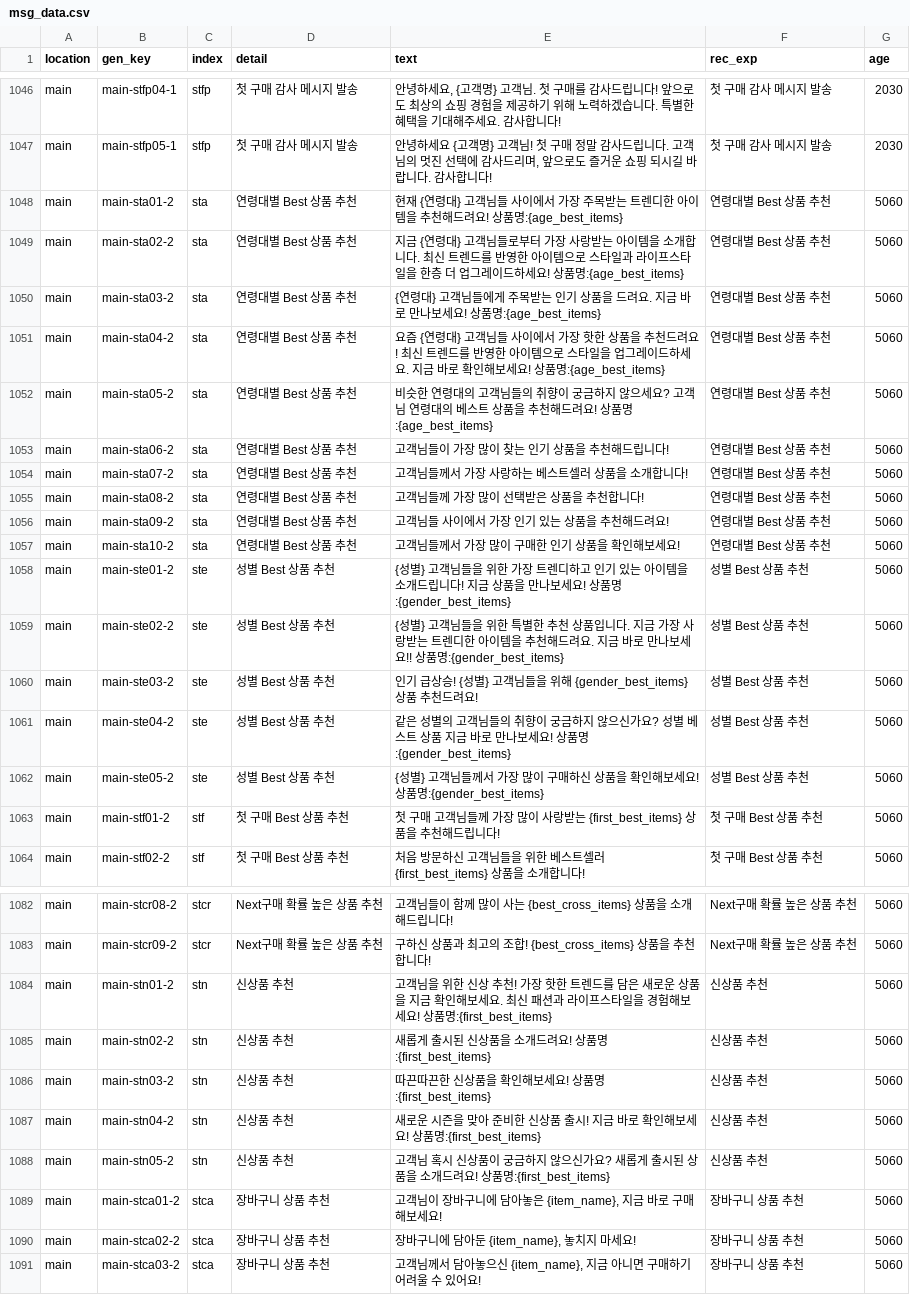
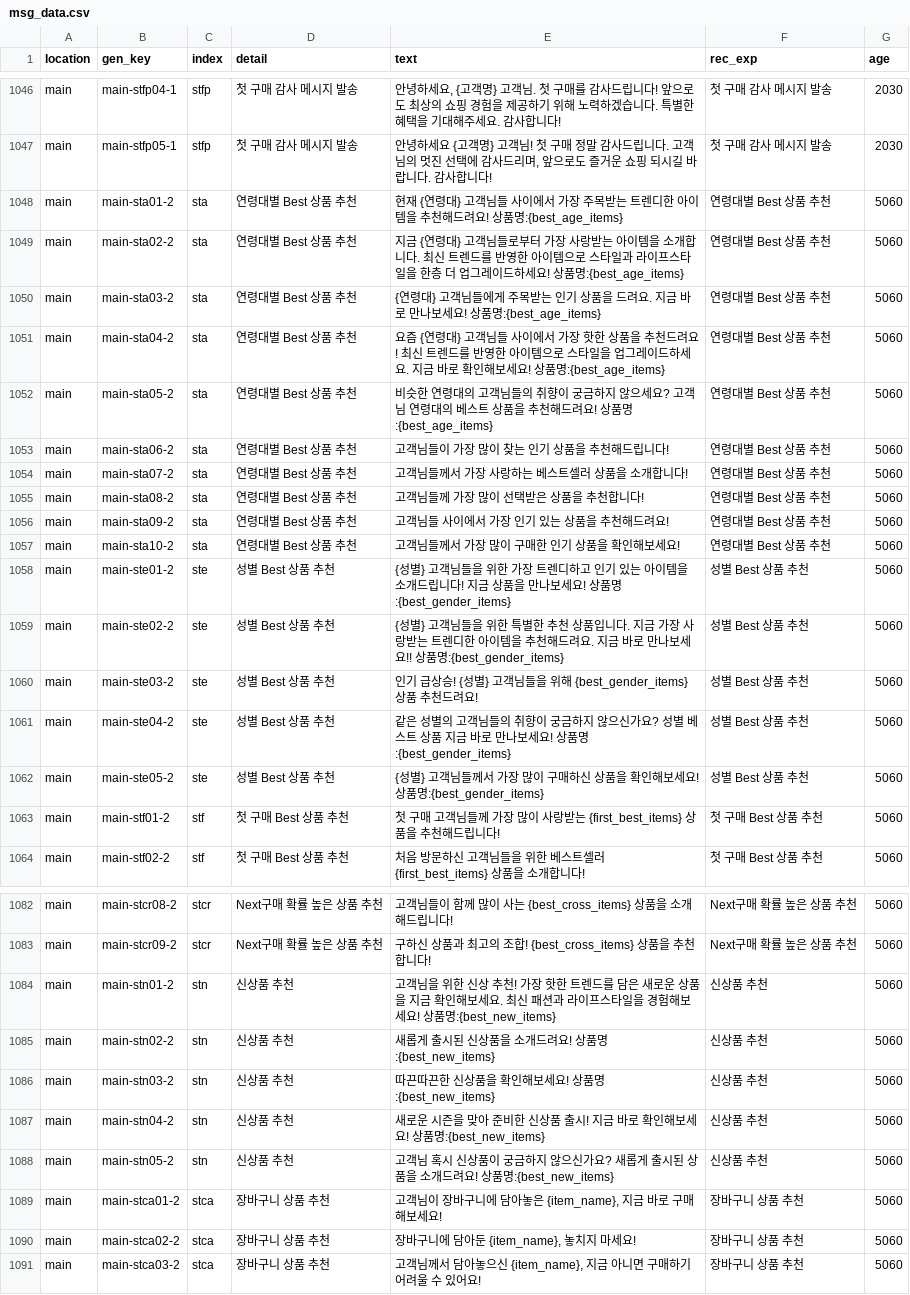
Before and after one commit to aive-labs/typeb-api-server, a CSV file: src/core/data/msg_data.csv, drawn as a sheet; only a part is shown, gaps mark what is left out; the diff covers the shown part only.

```diff
--- a/src/core/data/msg_data.csv
+++ b/src/core/data/msg_data.csv
@@ -1047,7 +1047,7 @@ main,main-stfp04-1,stfp,첫 구매 감사 메시지 발송,"안녕하세요, {
 main,main-stfp05-1,stfp,첫 구매 감사 메시지 발송,"안녕하세요 {고객명} 고객님! 첫 구매 정말 감사드립니다. 고객님의 멋진 선택에 감사드리며, 앞으로도 즐거운 쇼핑 되시길 바랍니다. 감사합니다!",첫 구매 감사 메시지 발송,2030
-main,main-sta01-2,sta,연령대별 Best 상품 추천,현재 {연령대} 고객님들 사이에서 가장 주목받는 트렌디한 아이템을 추천해드려요! 상품명:{age_best_items},연령대별 Best 상품 추천,5060
-main,main-sta02-2,sta,연령대별 Best 상품 추천,지금 {연령대} 고객님들로부터 가장 사랑받는 아이템을 소개합니다. 최신 트렌드를 반영한 아이템으로 스타일과 라이프스타일을 한층 더 업그레이드하세요! 상품명:{age_best_items},연령대별 Best 상품 추천,5060
-main,main-sta03-2,sta,연령대별 Best 상품 추천,{연령대} 고객님들에게 주목받는 인기 상품을 드려요. 지금 바로 만나보세요! 상품명:{age_best_items},연령대별 Best 상품 추천,5060
-main,main-sta04-2,sta,연령대별 Best 상품 추천,요즘 {연령대} 고객님들 사이에서 가장 핫한 상품을 추천드려요! 최신 트렌드를 반영한 아이템으로 스타일을 업그레이드하세요. 지금 바로 확인해보세요! 상품명:{age_best_items},연령대별 Best 상품 추천,5060
-main,main-sta05-2,sta,연령대별 Best 상품 추천,비슷한 연령대의 고객님들의 취향이 궁금하지 않으세요? 고객님 연령대의 베스트 상품을 추천해드려요! 상품명:{age_best_items},연령대별 Best 상품 추천,5060
+main,main-sta01-2,sta,연령대별 Best 상품 추천,현재 {연령대} 고객님들 사이에서 가장 주목받는 트렌디한 아이템을 추천해드려요! 상품명:{best_age_items},연령대별 Best 상품 추천,5060
+main,main-sta02-2,sta,연령대별 Best 상품 추천,지금 {연령대} 고객님들로부터 가장 사랑받는 아이템을 소개합니다. 최신 트렌드를 반영한 아이템으로 스타일과 라이프스타일을 한층 더 업그레이드하세요! 상품명:{best_age_items},연령대별 Best 상품 추천,5060
+main,main-sta03-2,sta,연령대별 Best 상품 추천,{연령대} 고객님들에게 주목받는 인기 상품을 드려요. 지금 바로 만나보세요! 상품명:{best_age_items},연령대별 Best 상품 추천,5060
+main,main-sta04-2,sta,연령대별 Best 상품 추천,요즘 {연령대} 고객님들 사이에서 가장 핫한 상품을 추천드려요! 최신 트렌드를 반영한 아이템으로 스타일을 업그레이드하세요. 지금 바로 확인해보세요! 상품명:{best_age_items},연령대별 Best 상품 추천,5060
+main,main-sta05-2,sta,연령대별 Best 상품 추천,비슷한 연령대의 고객님들의 취향이 궁금하지 않으세요? 고객님 연령대의 베스트 상품을 추천해드려요! 상품명:{best_age_items},연령대별 Best 상품 추천,5060
 main,main-sta06-2,sta,연령대별 Best 상품 추천,고객님들이 가장 많이 찾는 인기 상품을 추천해드립니다!,연령대별 Best 상품 추천,5060
@@ -1057,7 +1057,7 @@ main,main-sta09-2,sta,연령대별 Best 상품 추천,고객님들 사이에서
 main,main-sta10-2,sta,연령대별 Best 상품 추천,고객님들께서 가장 많이 구매한 인기 상품을 확인해보세요!,연령대별 Best 상품 추천,5060
-main,main-ste01-2,ste,성별 Best 상품 추천,{성별} 고객님들을 위한 가장 트렌디하고 인기 있는 아이템을 소개드립니다! 지금 상품을 만나보세요! 상품명:{gender_best_items},성별 Best 상품 추천,5060
-main,main-ste02-2,ste,성별 Best 상품 추천,{성별} 고객님들을 위한 특별한 추천 상품입니다. 지금 가장 사랑받는 트렌디한 아이템을 추천해드려요. 지금 바로 만나보세요!! 상품명:{gender_best_items},성별 Best 상품 추천,5060
-main,main-ste03-2,ste,성별 Best 상품 추천,인기 급상승! {성별} 고객님들을 위해 {gender_best_items} 상품 추천드려요!,성별 Best 상품 추천,5060
-main,main-ste04-2,ste,성별 Best 상품 추천,같은 성별의 고객님들의 취향이 궁금하지 않으신가요? 성별 베스트 상품 지금 바로 만나보세요! 상품명:{gender_best_items},성별 Best 상품 추천,5060
-main,main-ste05-2,ste,성별 Best 상품 추천,{성별} 고객님들께서 가장 많이 구매하신 상품을 확인해보세요! 상품명:{gender_best_items},성별 Best 상품 추천,5060
+main,main-ste01-2,ste,성별 Best 상품 추천,{성별} 고객님들을 위한 가장 트렌디하고 인기 있는 아이템을 소개드립니다! 지금 상품을 만나보세요! 상품명:{best_gender_items},성별 Best 상품 추천,5060
+main,main-ste02-2,ste,성별 Best 상품 추천,{성별} 고객님들을 위한 특별한 추천 상품입니다. 지금 가장 사랑받는 트렌디한 아이템을 추천해드려요. 지금 바로 만나보세요!! 상품명:{best_gender_items},성별 Best 상품 추천,5060
+main,main-ste03-2,ste,성별 Best 상품 추천,인기 급상승! {성별} 고객님들을 위해 {best_gender_items} 상품 추천드려요!,성별 Best 상품 추천,5060
+main,main-ste04-2,ste,성별 Best 상품 추천,같은 성별의 고객님들의 취향이 궁금하지 않으신가요? 성별 베스트 상품 지금 바로 만나보세요! 상품명:{best_gender_items},성별 Best 상품 추천,5060
+main,main-ste05-2,ste,성별 Best 상품 추천,{성별} 고객님들께서 가장 많이 구매하신 상품을 확인해보세요! 상품명:{best_gender_items},성별 Best 상품 추천,5060
 main,main-stf01-2,stf,첫 구매 Best 상품 추천,첫 구매 고객님들께 가장 많이 사랑받는 {first_best_items} 상품을 추천해드립니다!,첫 구매 Best 상품 추천,5060
@@ -1083,7 +1083,7 @@ main,main-stcr08-2,stcr,Next구매 확률 높은 상품 추천,고객님들이
 main,main-stcr09-2,stcr,Next구매 확률 높은 상품 추천,구하신 상품과 최고의 조합! {best_cross_items} 상품을 추천합니다!,Next구매 확률 높은 상품 추천,5060
-main,main-stn01-2,stn,신상품 추천,고객님을 위한 신상 추천! 가장 핫한 트렌드를 담은 새로운 상품을 지금 확인해보세요. 최신 패션과 라이프스타일을 경험해보세요! 상품명:{first_best_items},신상품 추천,5060
-main,main-stn02-2,stn,신상품 추천,새롭게 출시된 신상품을 소개드려요! 상품명:{first_best_items},신상품 추천,5060
-main,main-stn03-2,stn,신상품 추천,따끈따끈한 신상품을 확인해보세요! 상품명:{first_best_items},신상품 추천,5060
-main,main-stn04-2,stn,신상품 추천,새로운 시즌을 맞아 준비한 신상품 출시! 지금 바로 확인해보세요! 상품명:{first_best_items},신상품 추천,5060
-main,main-stn05-2,stn,신상품 추천,고객님 혹시 신상품이 궁금하지 않으신가요? 새롭게 출시된 상품을 소개드려요! 상품명:{first_best_items},신상품 추천,5060
+main,main-stn01-2,stn,신상품 추천,고객님을 위한 신상 추천! 가장 핫한 트렌드를 담은 새로운 상품을 지금 확인해보세요. 최신 패션과 라이프스타일을 경험해보세요! 상품명:{best_new_items},신상품 추천,5060
+main,main-stn02-2,stn,신상품 추천,새롭게 출시된 신상품을 소개드려요! 상품명:{best_new_items},신상품 추천,5060
+main,main-stn03-2,stn,신상품 추천,따끈따끈한 신상품을 확인해보세요! 상품명:{best_new_items},신상품 추천,5060
+main,main-stn04-2,stn,신상품 추천,새로운 시즌을 맞아 준비한 신상품 출시! 지금 바로 확인해보세요! 상품명:{best_new_items},신상품 추천,5060
+main,main-stn05-2,stn,신상품 추천,고객님 혹시 신상품이 궁금하지 않으신가요? 새롭게 출시된 상품을 소개드려요! 상품명:{best_new_items},신상품 추천,5060
 main,main-stca01-2,stca,장바구니 상품 추천,"고객님이 장바구니에 담아놓은 {item_name}, 지금 바로 구매해보세요!",장바구니 상품 추천,5060
```
Also changed, not shown: 15 edited cells elsewhere in this file, 1 other file.
